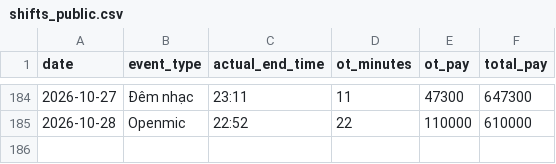
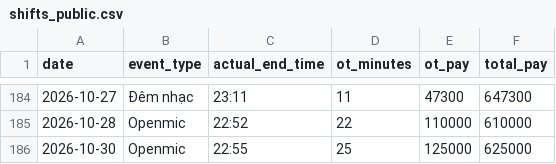
Before and after one commit to taitd1604/Sal_Repo, a CSV file: data/shifts_public.csv, drawn as a sheet; only a part is shown, gaps mark what is left out.

```diff
--- a/data/shifts_public.csv
+++ b/data/shifts_public.csv
@@ -185 +185,2 @@ date,event_type,actual_end_time,ot_minutes,ot_pay,total_pay
 2026-10-28,Openmic,22:52,22,110000,610000
+2026-10-30,Openmic,22:55,25,125000,625000
```
